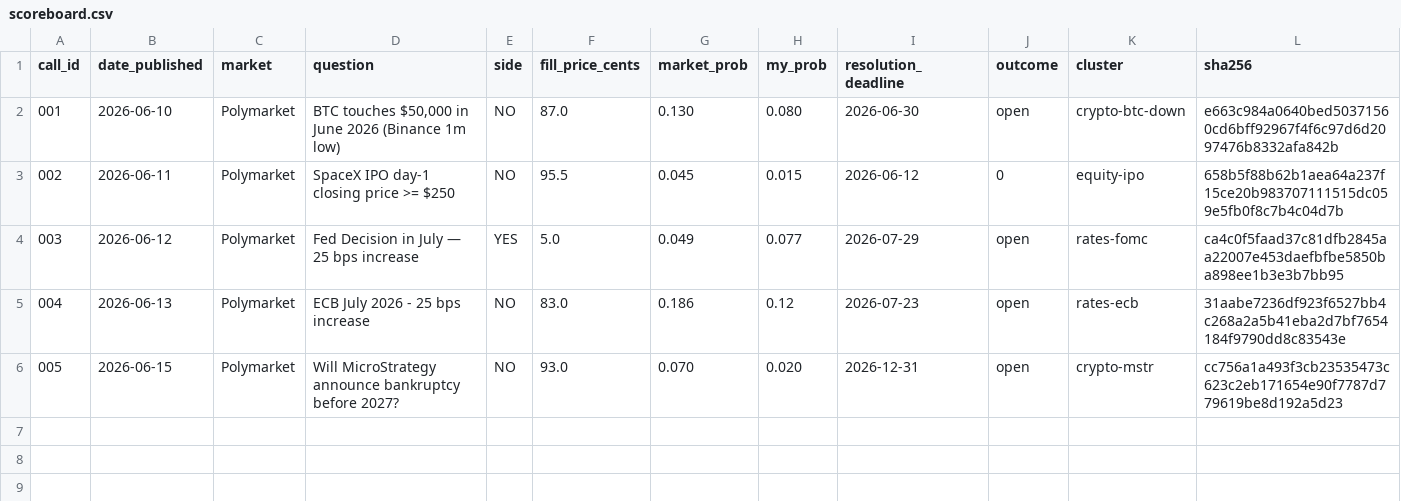
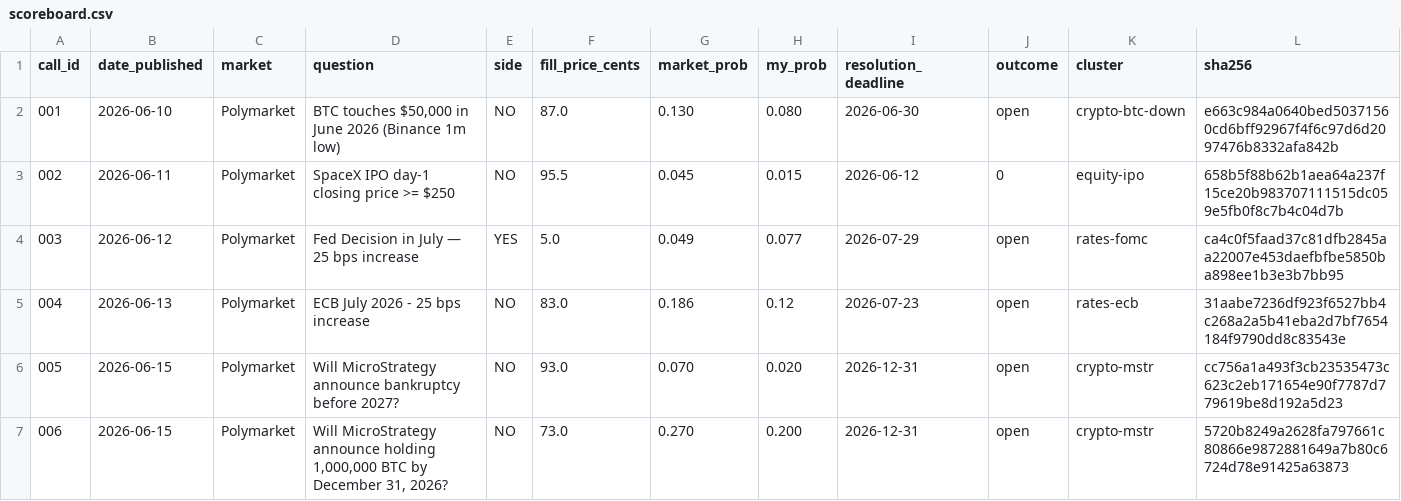
Before and after one commit to 0xbrier/scoreboard, a CSV file: scoreboard.csv, drawn as a sheet; the diff names each change by its address in the sheet, - before the commit and + after, or states it on an @@ line.

Commit message:
call #006 NO open

```diff
--- a/scoreboard.csv
+++ b/scoreboard.csv
+row 7: 006 | 2026-06-15 | Polymarket | Will MicroStrategy announce holding 1,000,000 BTC by December 31, 2026? | NO | 73.0 | 0.270 | 0.200 | 2026-12-31 | open | crypto-mstr | 5720b8249a2628fa797661c80866e9872881649a7b80c6724d78e91425a63873
```
Also changed, not shown: 2 other files.
